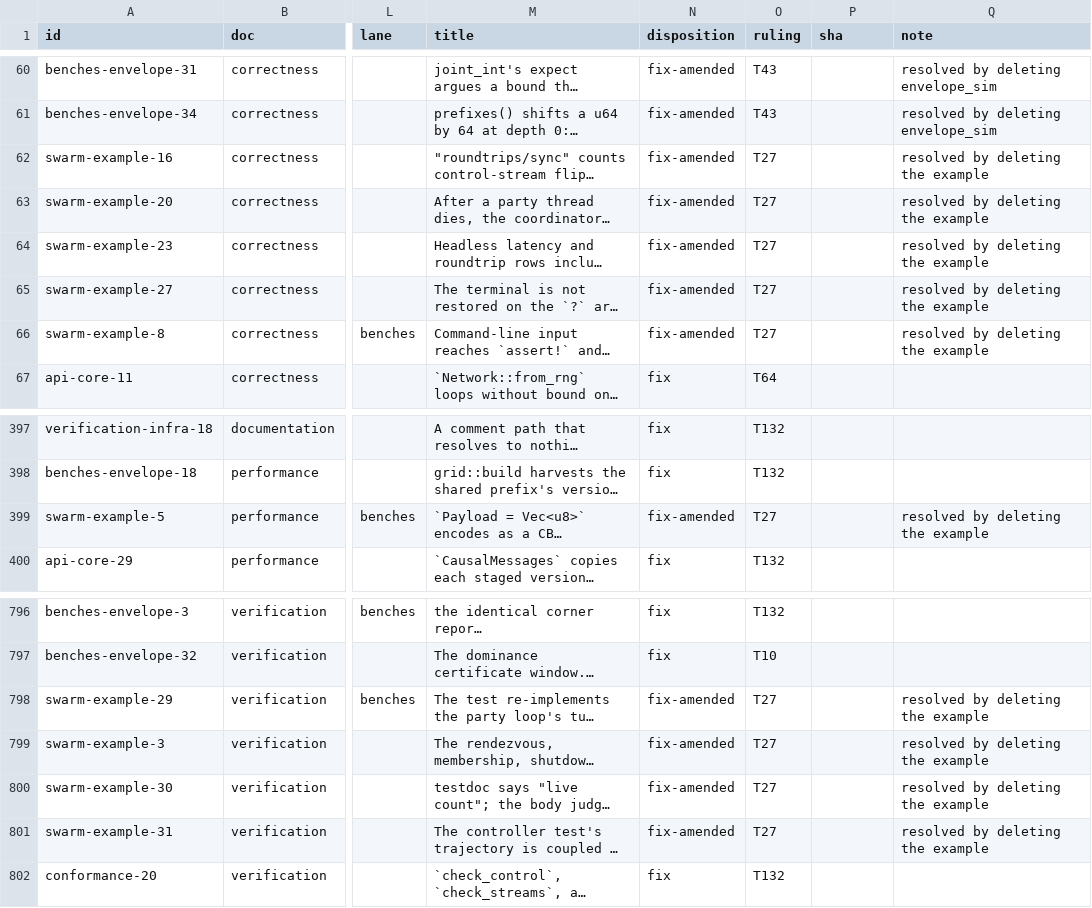
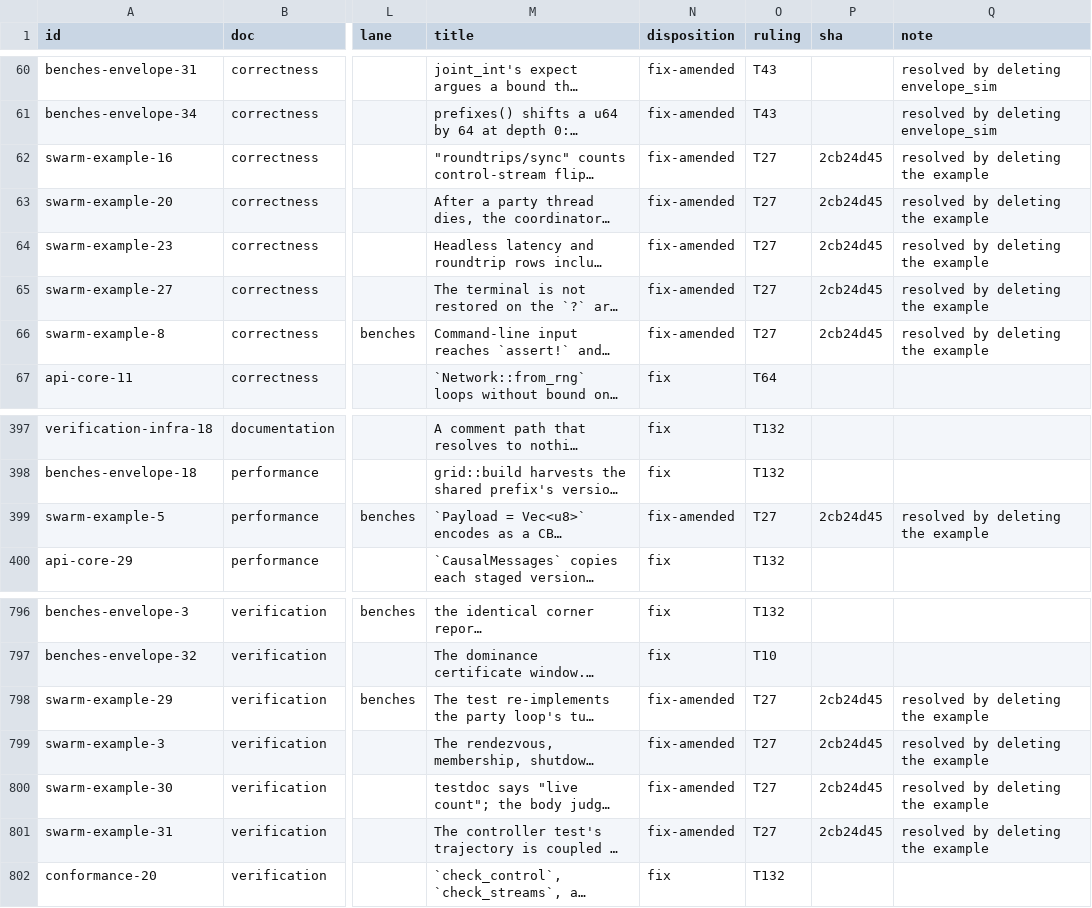
Before and after one commit to oxidecomputer/rumors, a TSV file: .agent-notes/2026-09-01-holistic-review-rumors/triage/ledger.tsv, drawn as a sheet; only a part is shown, gaps mark what is left out; long unchanged cells end in …; the diff covers the shown part only; the diff names each change by its address in the sheet, - before the commit and + after, or states it on an @@ line.

```diff
--- a/.agent-notes/2026-09-01-holistic-review-rumors/triage/ledger.tsv
+++ b/.agent-notes/2026-09-01-holistic-review-rumors/triage/ledger.tsv
-P62:P66 (sha): (empty)
+P62:P66 (sha): 2cb24d45
-P399 (sha): (empty)
+P399 (sha): 2cb24d45
-P798:P801 (sha): (empty)
+P798:P801 (sha): 2cb24d45
```
Also changed, not shown: 21 edited cells elsewhere in this file.
